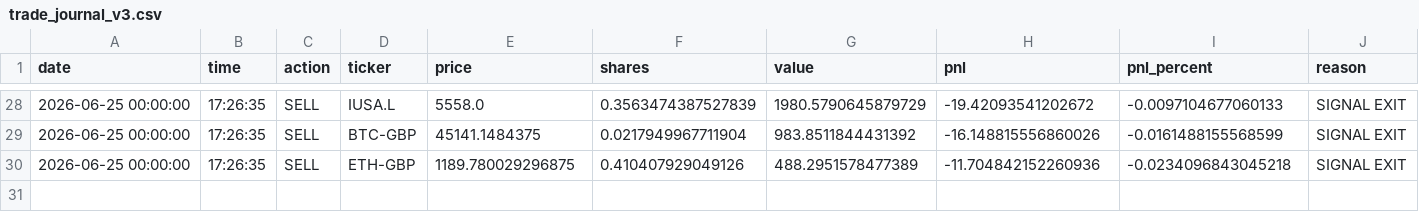
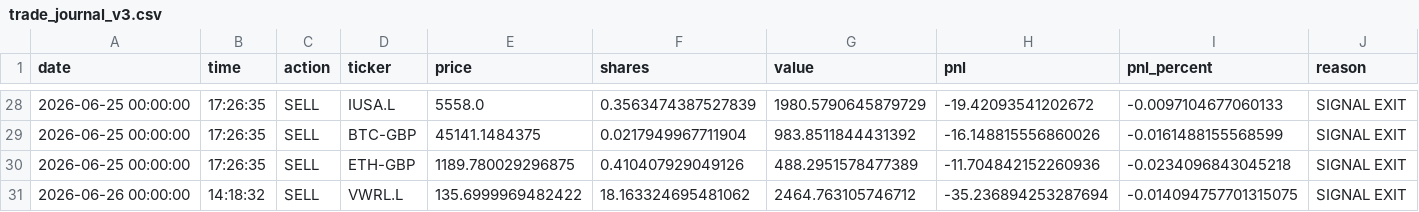
Before and after one commit to garnerquant/garner-quant, a CSV file: trade_journal_v3.csv, drawn as a sheet; only a part is shown, gaps mark what is left out.

```diff
--- a/trade_journal_v3.csv
+++ b/trade_journal_v3.csv
@@ -30 +30,2 @@ date,time,action,ticker,price,shares,value,pnl,pnl_percent,reason
 2026-06-25 00:00:00,17:26:35,SELL,ETH-GBP,1189.780029296875,0.410407929049126,488.2951578477389,-11.704842152260936,-0.0234096843045218,SIGNAL EXIT
+2026-06-26 00:00:00,14:18:32,SELL,VWRL.L,135.6999969482422,18.163324695481062,2464.763105746712,-35.236894253287694,-0.014094757701315075,SIGNAL EXIT
```
Also changed, not shown: paper_30_day_tracker.csv, portfolio_v2.csv, 5 other files.
